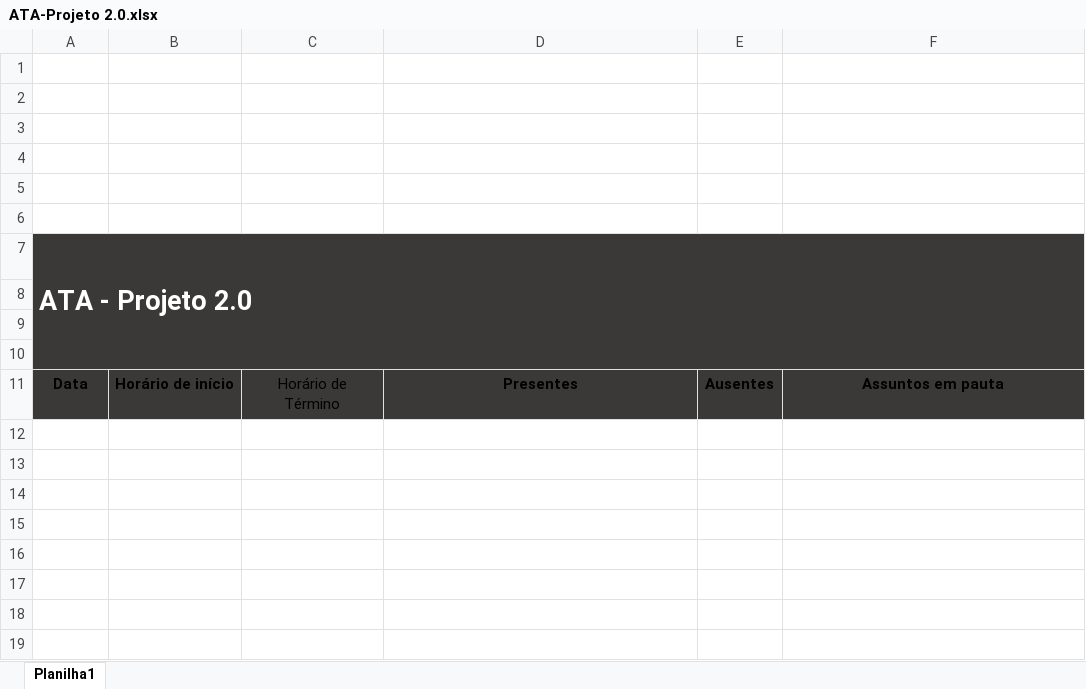
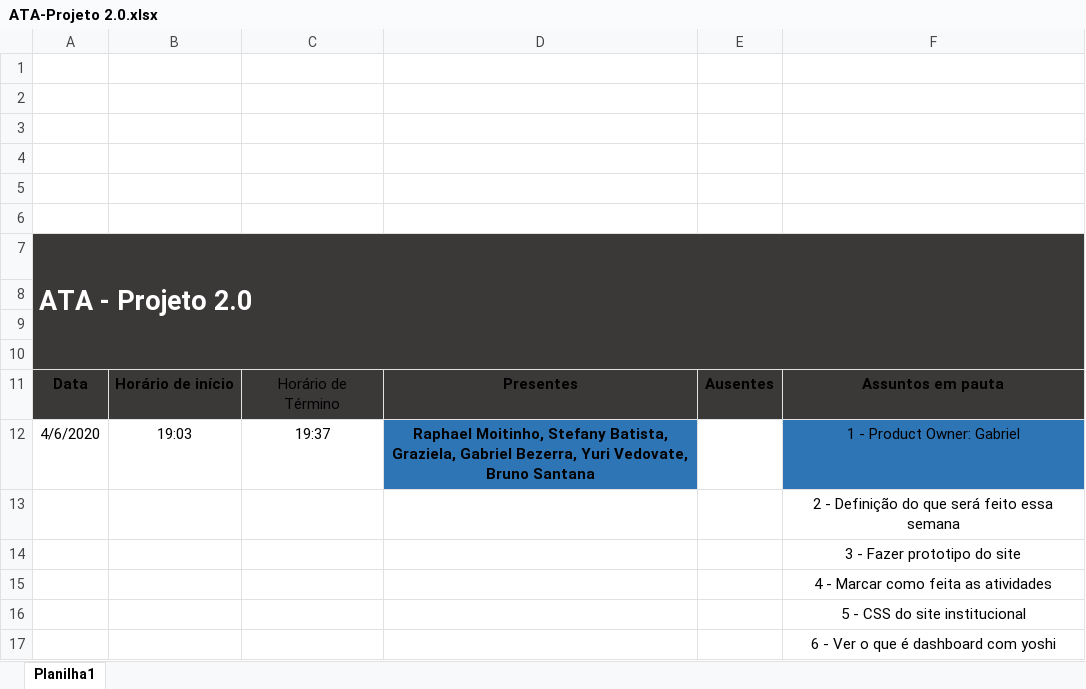
Before and after one commit to Stefany-hub/Projeto2.0, an Excel workbook: documentação/ATA-Projeto 2.0.xlsx, sheet Planilha1, drawn as a sheet; values as stored, in another font and other column widths than the file's, no borders; table styles not drawn; the diff names each change by its address in the sheet, - before the commit and + after, or states it on an @@ line.

Commit message:
ATA da reunião do dia 06/04/2020

```diff
--- a/documentação/ATA-Projeto 2.0.xlsx (sheet Planilha1)
+++ b/documentação/ATA-Projeto 2.0.xlsx (sheet Planilha1)
+row 12: 4/6/2020 | 19:03 | 19:37 | Raphael Moitinho, Stefany Batista, Graziela, Gabriel Bezerra, Yuri Vedovate, Bruno Santana |  | 1 - Product Owner: Gabriel
+row 13:  |  |  |  |  | 2 - Definição do que será feito essa semana
+row 14:  |  |  |  |  | 3 - Fazer prototipo do site
+row 15:  |  |  |  |  | 4 - Marcar como feita as atividades
+row 16:  |  |  |  |  | 5 - CSS do site institucional
+row 17:  |  |  |  |  | 6 - Ver o que é dashboard com yoshi
```
